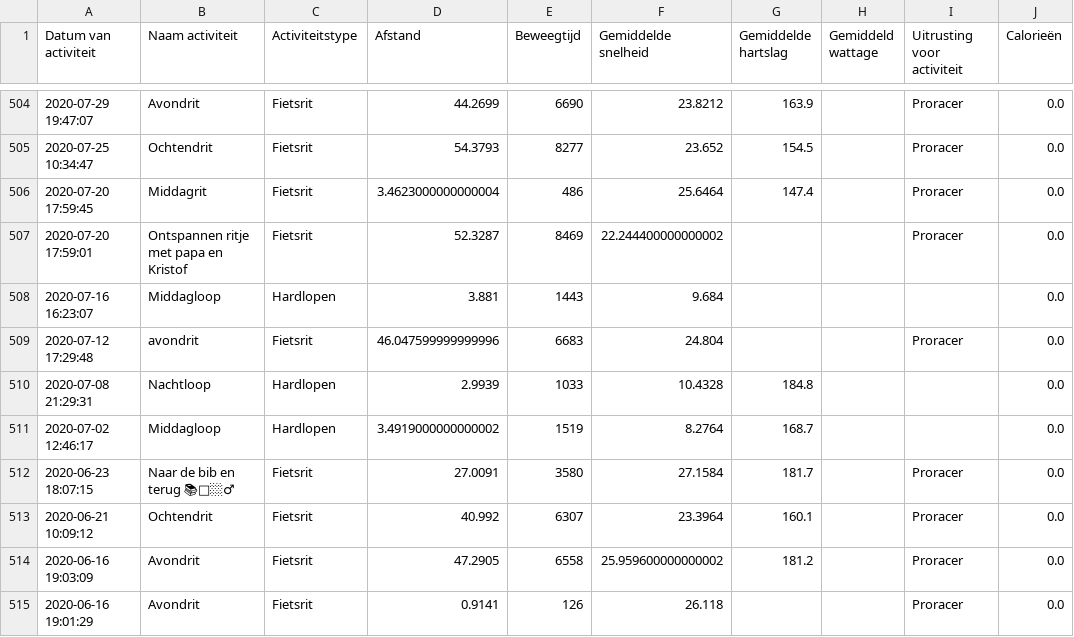
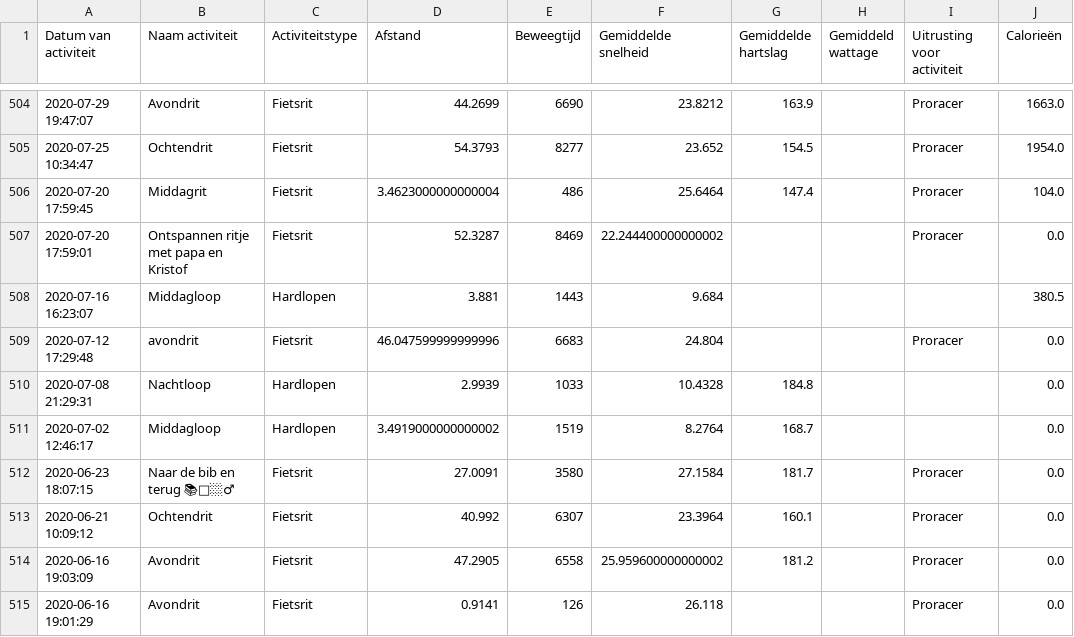
Before and after one commit to jordenric96/Sport-Dashboard, a CSV file: activities.csv, drawn as a sheet; only a part is shown, gaps mark what is left out; the diff covers the shown part only.

```diff
--- a/activities.csv
+++ b/activities.csv
@@ -504,6 +504,6 @@ Datum van activiteit,Naam activiteit,Activiteitstype,Afstand,Beweegtijd,Gemiddel
-2020-07-29 19:47:07,Avondrit,Fietsrit,44.2699,6690,23.8212,163.9,,Proracer,0.0
-2020-07-25 10:34:47,Ochtendrit,Fietsrit,54.3793,8277,23.652,154.5,,Proracer,0.0
-2020-07-20 17:59:45,Middagrit,Fietsrit,3.4623000000000004,486,25.6464,147.4,,Proracer,0.0
+2020-07-29 19:47:07,Avondrit,Fietsrit,44.2699,6690,23.8212,163.9,,Proracer,1663.0
+2020-07-25 10:34:47,Ochtendrit,Fietsrit,54.3793,8277,23.652,154.5,,Proracer,1954.0
+2020-07-20 17:59:45,Middagrit,Fietsrit,3.4623000000000004,486,25.6464,147.4,,Proracer,104.0
 2020-07-20 17:59:01,Ontspannen ritje met papa en Kristof,Fietsrit,52.3287,8469,22.244400000000002,,,Proracer,0.0
-2020-07-16 16:23:07,Middagloop,Hardlopen,3.881,1443,9.684,,,,0.0
+2020-07-16 16:23:07,Middagloop,Hardlopen,3.881,1443,9.684,,,,380.5
 2020-07-12 17:29:48,avondrit,Fietsrit,46.047599999999996,6683,24.804,,,Proracer,0.0
```
Also changed, not shown: 64 edited cells elsewhere in this file, 1 other file.
